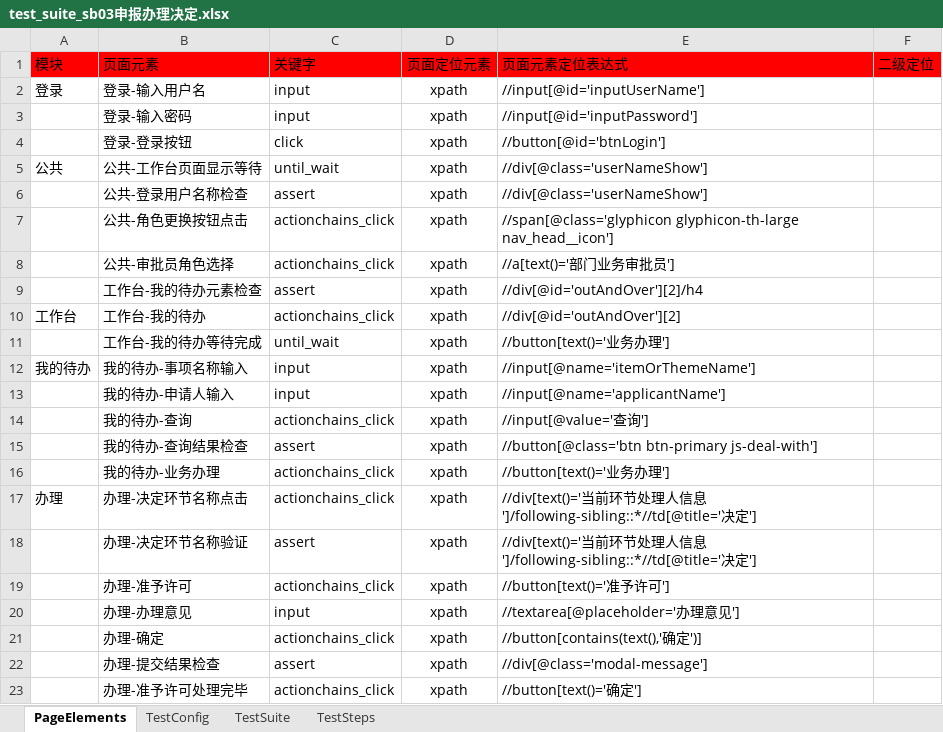
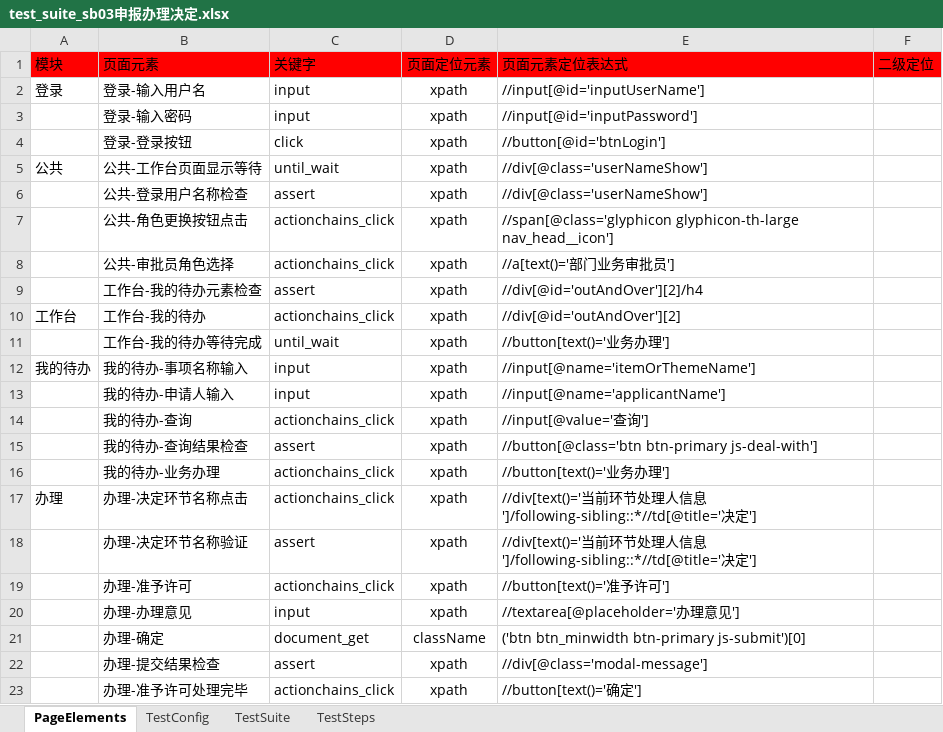
Before and after one commit to CeciliaNi/selenium_auto_test02, an Excel workbook: run_entrance/test_suite/test_suite_sb03申报办理决定.xlsx, sheet PageElements, drawn as a sheet; values as stored, in another font and other column widths than the file's, no borders; the diff names each change by its address in the sheet, - before the commit and + after, or states it on an @@ line.

```diff
--- a/run_entrance/test_suite/test_suite_sb03申报办理决定.xlsx (sheet PageElements)
+++ b/run_entrance/test_suite/test_suite_sb03申报办理决定.xlsx (sheet PageElements)
-C21 (关键字): actionchains_click
+C21 (关键字): document_get
-D21 (页面定位元素): xpath
+D21 (页面定位元素): className
-E21 (页面元素定位表达式): //button[contains(text(),'确定')]
+E21 (页面元素定位表达式): ('btn btn_minwidth btn-primary js-submit')[0]
```
Also changed, not shown: run_entrance/test_suite/test_suite_cnj01接件.xlsx, run_entrance/test_suite/test_suite_cnj03办理决定.xlsx, 2 other files.
